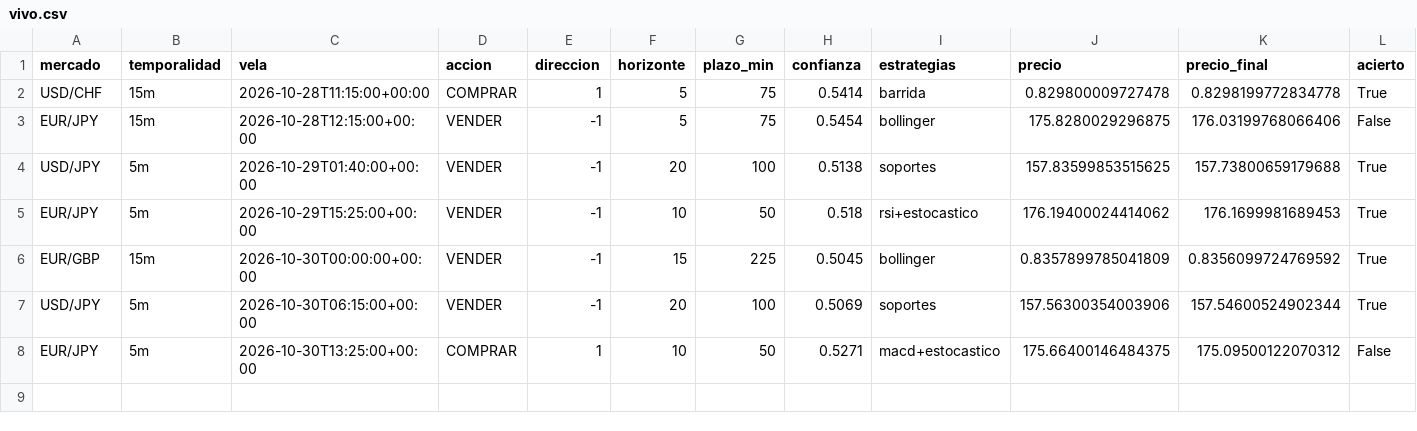
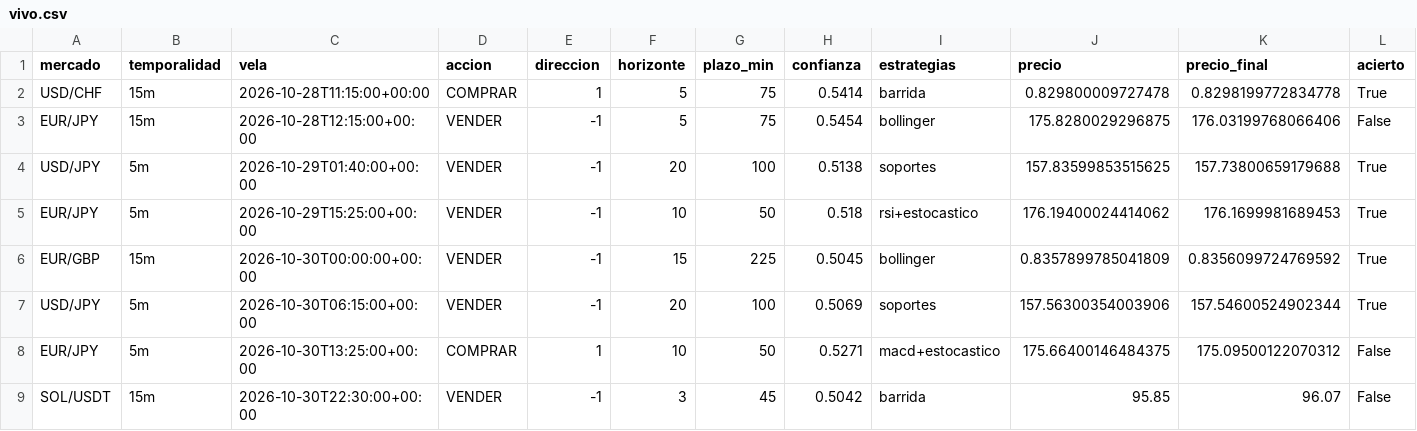
Before and after one commit to Andriuu20/analista-tecnico, a CSV file: vivo.csv, drawn as a sheet; only a part is shown; rows hold the shown columns only; the diff names each change by its address in the sheet, - before the commit and + after, or states it on an @@ line.

```diff
--- a/vivo.csv
+++ b/vivo.csv
+row 9: SOL/USDT | 15m | 2026-10-30T22:30:00+00:00 | VENDER | -1 | 3 | 45 | 0.5042 | barrida | 95.85 | 96.07 | False
```
Also changed, not shown: 2 other files.
